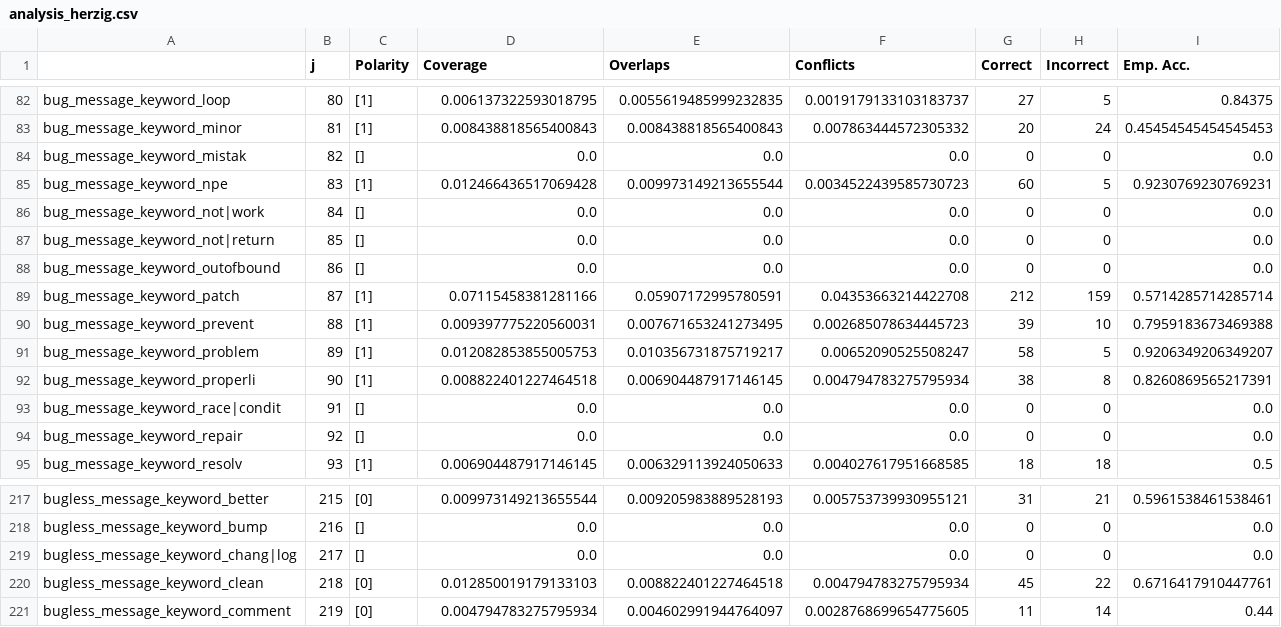
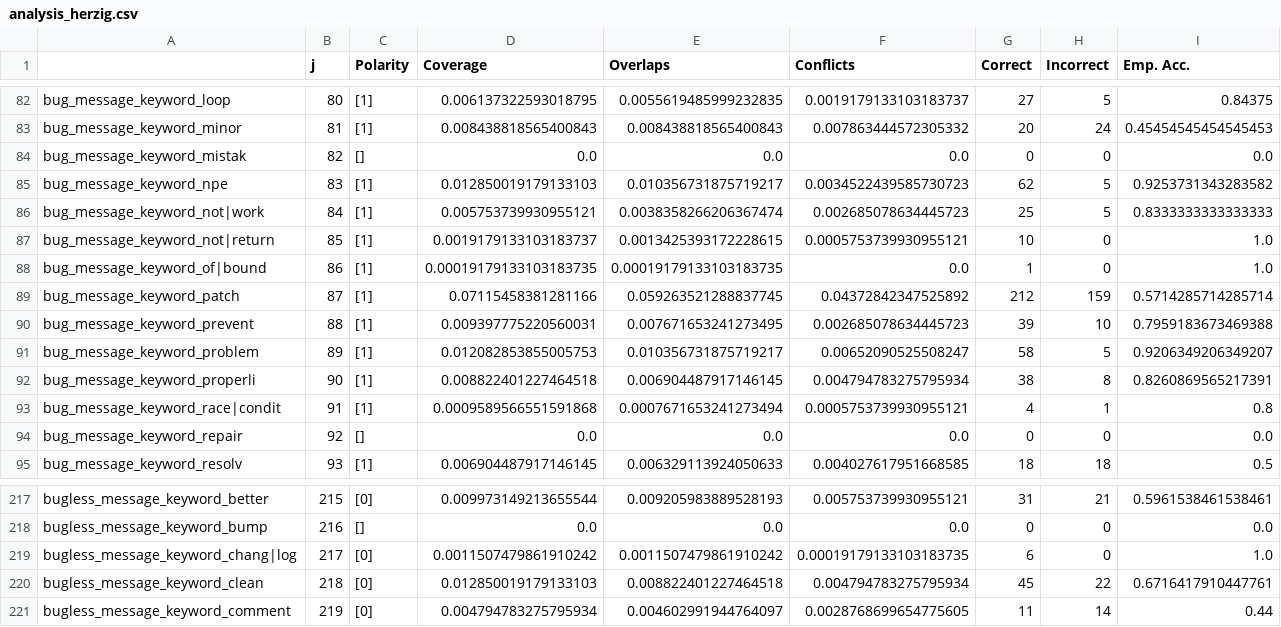
Before and after one commit to giganticode/bohr, a CSV file: generated/bugginess/analysis_herzig.csv, drawn as a sheet; only a part is shown, gaps mark what is left out; the diff covers the shown part only.

```diff
--- a/generated/bugginess/analysis_herzig.csv
+++ b/generated/bugginess/analysis_herzig.csv
@@ -84,7 +84,7 @@ bug_message_keyword_minor,81,[1],0.008438818565400843,0.008438818565400843,0.007
 bug_message_keyword_mistak,82,[],0.0,0.0,0.0,0,0,0.0
-bug_message_keyword_npe,83,[1],0.012466436517069428,0.009973149213655544,0.0034522439585730723,60,5,0.9230769230769231
-bug_message_keyword_not|work,84,[],0.0,0.0,0.0,0,0,0.0
-bug_message_keyword_not|return,85,[],0.0,0.0,0.0,0,0,0.0
-bug_message_keyword_outofbound,86,[],0.0,0.0,0.0,0,0,0.0
-bug_message_keyword_patch,87,[1],0.07115458381281166,0.05907172995780591,0.04353663214422708,212,159,0.5714285714285714
+bug_message_keyword_npe,83,[1],0.012850019179133103,0.010356731875719217,0.0034522439585730723,62,5,0.9253731343283582
+bug_message_keyword_not|work,84,[1],0.005753739930955121,0.0038358266206367474,0.002685078634445723,25,5,0.8333333333333333
+bug_message_keyword_not|return,85,[1],0.0019179133103183737,0.0013425393172228615,0.0005753739930955121,10,0,1.0
+bug_message_keyword_of|bound,86,[1],0.00019179133103183735,0.00019179133103183735,0.0,1,0,1.0
+bug_message_keyword_patch,87,[1],0.07115458381281166,0.059263521288837745,0.04372842347525892,212,159,0.5714285714285714
 bug_message_keyword_prevent,88,[1],0.009397775220560031,0.007671653241273495,0.002685078634445723,39,10,0.7959183673469388
@@ -92,3 +92,3 @@ bug_message_keyword_problem,89,[1],0.012082853855005753,0.010356731875719217,0.0
 bug_message_keyword_properli,90,[1],0.008822401227464518,0.006904487917146145,0.004794783275795934,38,8,0.8260869565217391
-bug_message_keyword_race|condit,91,[],0.0,0.0,0.0,0,0,0.0
+bug_message_keyword_race|condit,91,[1],0.0009589566551591868,0.0007671653241273494,0.0005753739930955121,4,1,0.8
 bug_message_keyword_repair,92,[],0.0,0.0,0.0,0,0,0.0
@@ -218,3 +218,3 @@ bugless_message_keyword_better,215,[0],0.009973149213655544,0.009205983889528193
 bugless_message_keyword_bump,216,[],0.0,0.0,0.0,0,0,0.0
-bugless_message_keyword_chang|log,217,[],0.0,0.0,0.0,0,0,0.0
+bugless_message_keyword_chang|log,217,[0],0.0011507479861910242,0.0011507479861910242,0.00019179133103183735,6,0,1.0
 bugless_message_keyword_clean,218,[0],0.012850019179133103,0.008822401227464518,0.004794783275795934,45,22,0.6716417910447761
```
Also changed, not shown: 45 edited cells elsewhere in this file, generated/bugginess/analysis_1151-commits.csv, generated/bugginess/analysis_200k-commits.csv, 28 other files.
